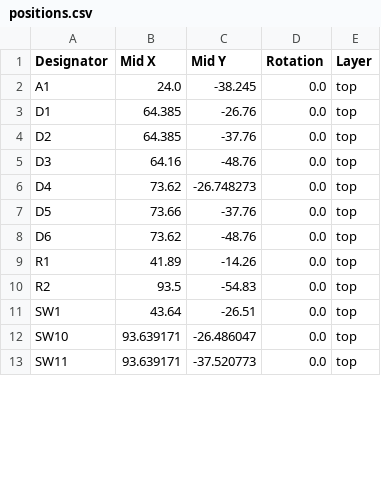
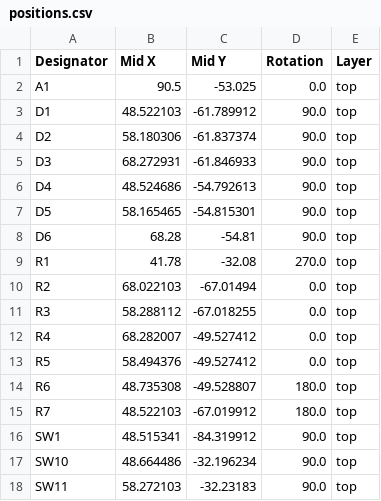
Before and after one commit to Gamemanuel/DRACOControllBoard, a CSV file: production/positions.csv, drawn as a sheet; only a part is shown; the diff covers the shown part only.

```diff
--- a/production/positions.csv
+++ b/production/positions.csv
@@ -1,13 +1,18 @@
 Designator,Mid X,Mid Y,Rotation,Layer
-A1,24.0,-38.245,0.0,top
-D1,64.385,-26.76,0.0,top
-D2,64.385,-37.76,0.0,top
-D3,64.16,-48.76,0.0,top
-D4,73.62,-26.748273,0.0,top
-D5,73.66,-37.76,0.0,top
-D6,73.62,-48.76,0.0,top
-R1,41.89,-14.26,0.0,top
-R2,93.5,-54.83,0.0,top
-SW1,43.64,-26.51,0.0,top
-SW10,93.639171,-26.486047,0.0,top
-SW11,93.639171,-37.520773,0.0,top
+A1,90.5,-53.025,0.0,top
+D1,48.522103,-61.789912,90.0,top
+D2,58.180306,-61.837374,90.0,top
+D3,68.272931,-61.846933,90.0,top
+D4,48.524686,-54.792613,90.0,top
+D5,58.165465,-54.815301,90.0,top
+D6,68.28,-54.81,90.0,top
+R1,41.78,-32.08,270.0,top
+R2,68.022103,-67.01494,0.0,top
+R3,58.288112,-67.018255,0.0,top
+R4,68.282007,-49.527412,0.0,top
+R5,58.494376,-49.527412,0.0,top
+R6,48.735308,-49.528807,180.0,top
+R7,48.522103,-67.019912,180.0,top
+SW1,48.515341,-84.319912,90.0,top
+SW10,48.664486,-32.196234,90.0,top
+SW11,58.272103,-32.23183,90.0,top
```
Also changed, not shown: 27 edited cells elsewhere in this file, production/bom.csv, 17 other files.
